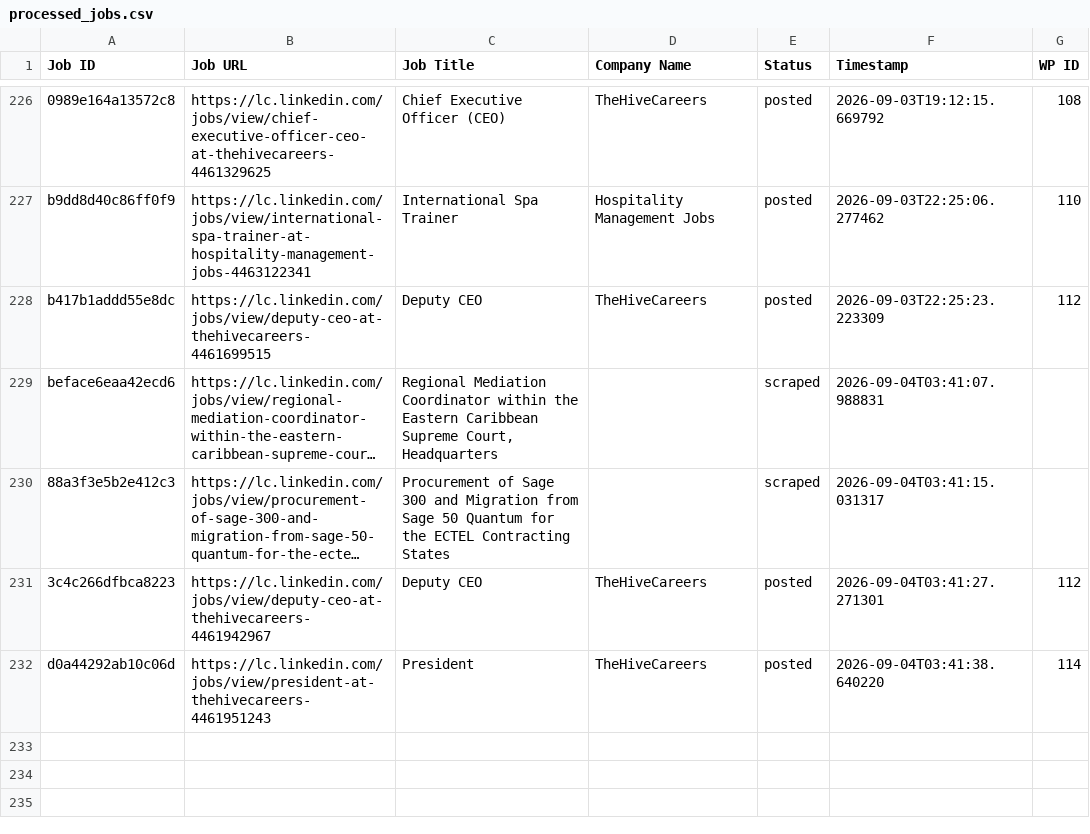
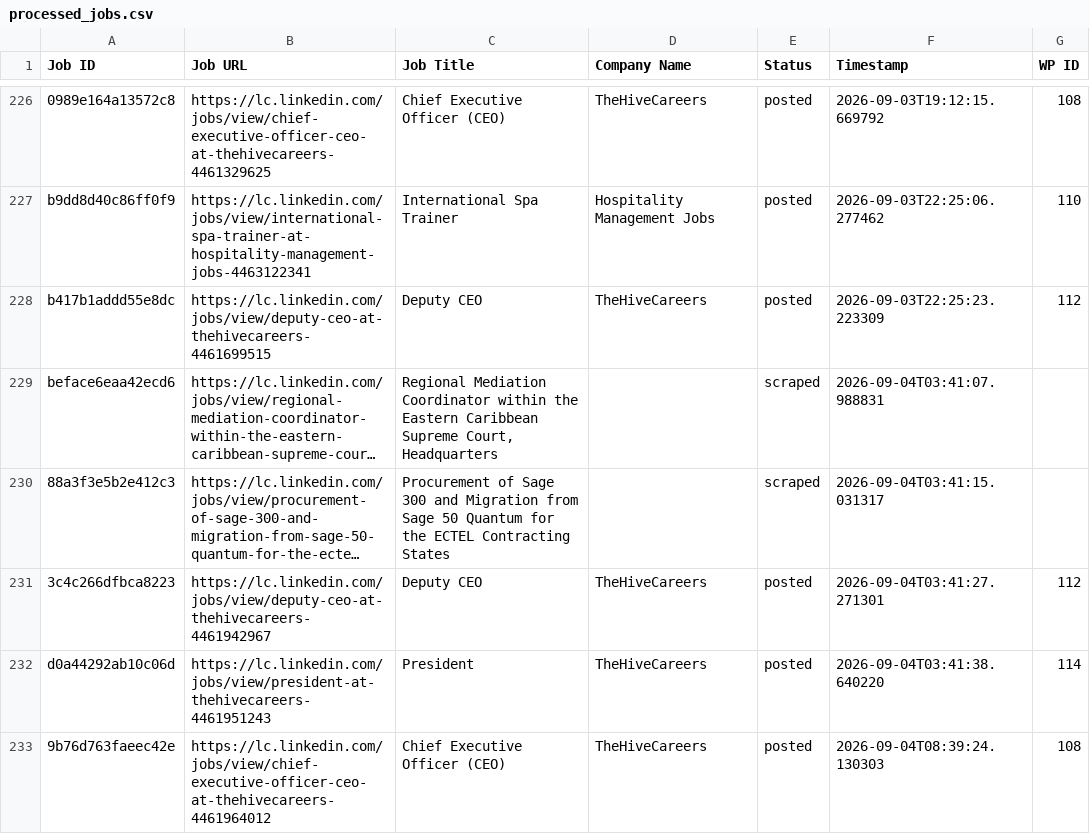
Before and after one commit to innovationinc2000/lc, a CSV file: processed_jobs.csv, drawn as a sheet; only a part is shown, gaps mark what is left out; long unchanged cells end in …; the diff names each change by its address in the sheet, - before the commit and + after, or states it on an @@ line.

```diff
--- a/processed_jobs.csv
+++ b/processed_jobs.csv
+row 233: 9b76d763faeec42e | https://lc.linkedin.com/jobs/view/chief-executive-officer-ceo-at-thehivecareers-4461964012 | Chief Executive Officer (CEO) | TheHiveCareers | posted | 2026-09-04T08:39:24.130303 | 108
```
